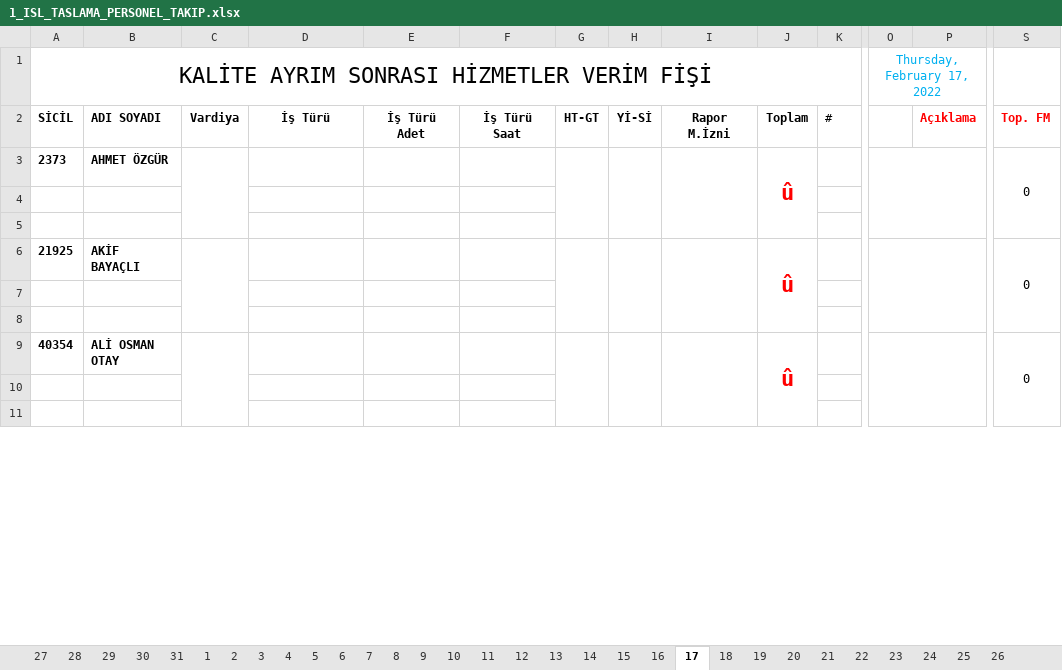
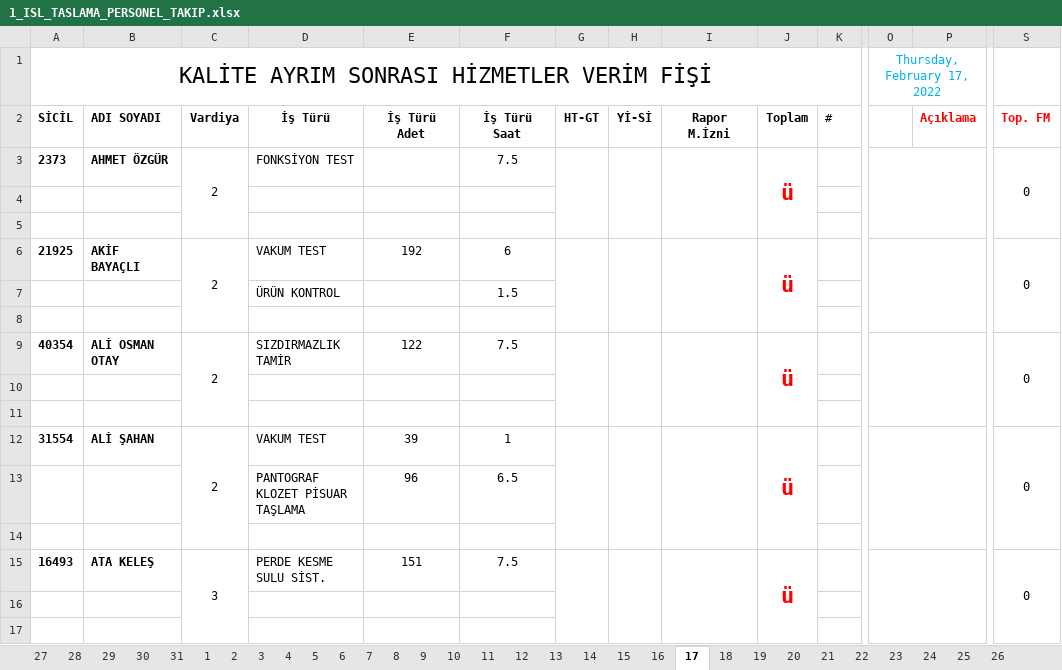
Before and after one commit to sarican12/Akord_Taslama, an Excel workbook: Config_and_Inputs/1_ISL_TASLAMA_PERSONEL_TAKIP.xlsx, sheet 17, drawn as a sheet; only a part is shown, gaps mark what is left out; values as stored, in another font and other column widths than the file's, no borders; removed rows and columns are numbered as before the commit, all else as after; rows hold the shown columns only; the diff covers the shown part only; the diff names each change by its address in the sheet, - before the commit and + after, or states it on an @@ line.

```diff
--- a/Config_and_Inputs/1_ISL_TASLAMA_PERSONEL_TAKIP.xlsx (sheet 17)
+++ b/Config_and_Inputs/1_ISL_TASLAMA_PERSONEL_TAKIP.xlsx (sheet 17)
-C3 (Vardiya): (empty)
+C3 (Vardiya): 2
-D3 (İş Türü): (empty)
+D3 (İş Türü): FONKSİYON TEST
-F3 (İş Türü Saat): (empty)
+F3 (İş Türü Saat): 7.5
-J3 (Toplam): û
+J3 (Toplam): ü
-C6 (Vardiya): (empty)
+C6 (Vardiya): 2
-C6:C8 merged
+C6:C8 merged
-D6 (İş Türü): (empty)
+D6 (İş Türü): VAKUM TEST
-E6 (İş Türü Adet): (empty)
+E6 (İş Türü Adet): 192
-F6 (İş Türü Saat): (empty)
+F6 (İş Türü Saat): 6
-G6:G8 merged
+G6:G8 merged
-H6:H8 merged
+H6:H8 merged
-I6:I8 merged
+I6:I8 merged
-J6 (Toplam): û
+J6 (Toplam): ü
-J6:J8 merged
+J6:J8 merged
-O6:P8 merged
+O6:P8 merged
-S6:S8 merged
+S6:S8 merged
+row 7:  |  |  | ÜRÜN KONTROL |  | 1.5
+row 8: (empty)
+row 9: 40354 | ALİ OSMAN OTAY | 2 | SIZDIRMAZLIK TAMİR | 122 | 7.5 |  |  |  | ü |  |  |  | 0
+row 12: 31554 | ALİ ŞAHAN | 2 | VAKUM TEST | 39 | 1 |  |  |  | ü |  |  |  | 0
+row 13:  |  |  | PANTOGRAF KLOZET PİSUAR TAŞLAMA | 96 | 6.5
-row 14: 40354 | ALİ OSMAN OTAY |  |  |  |  |  |  |  | û |  |  |  | 0
+row 14: (empty)
-C9:C11 merged
-G9:G11 merged
-H9:H11 merged
-I9:I11 merged
-J9:J11 merged
-O9:P11 merged
-S9:S11 merged
+row 15: 16493 | ATA KELEŞ | 3 | PERDE KESME SULU SİST. | 151 | 7.5 |  |  |  | ü |  |  |  | 0
```
Also changed, not shown: 39 added rows, 45 removed rows, 28 edited cells and merged cells elsewhere in this sheet, sheet 16, sheet 15, sheet 10, sheet 14, sheet 8, sheet 9, 14 more sheets, formulas that keep their value, hidden cells, Config_and_Inputs/1_ISL_TASLAMA.xlsx, Config_and_Inputs/2_ISL_TASLAMA_PERSONEL_TAKIP.xlsx, 7 other files.
